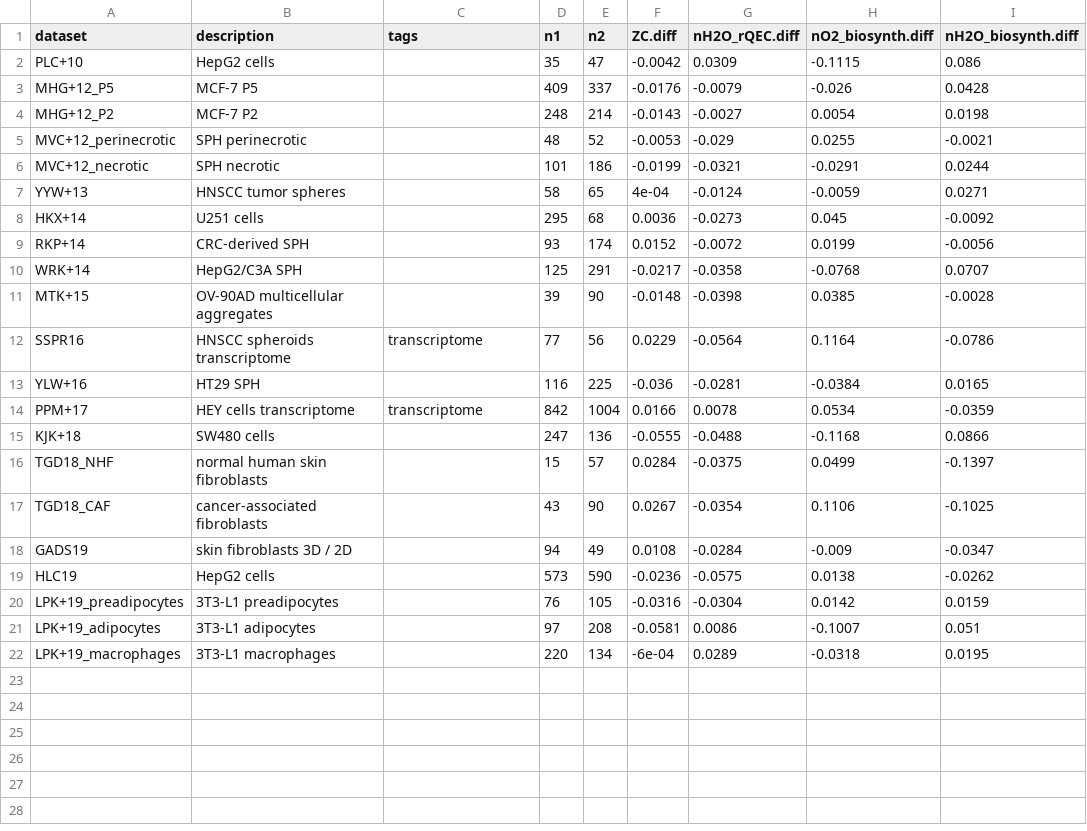
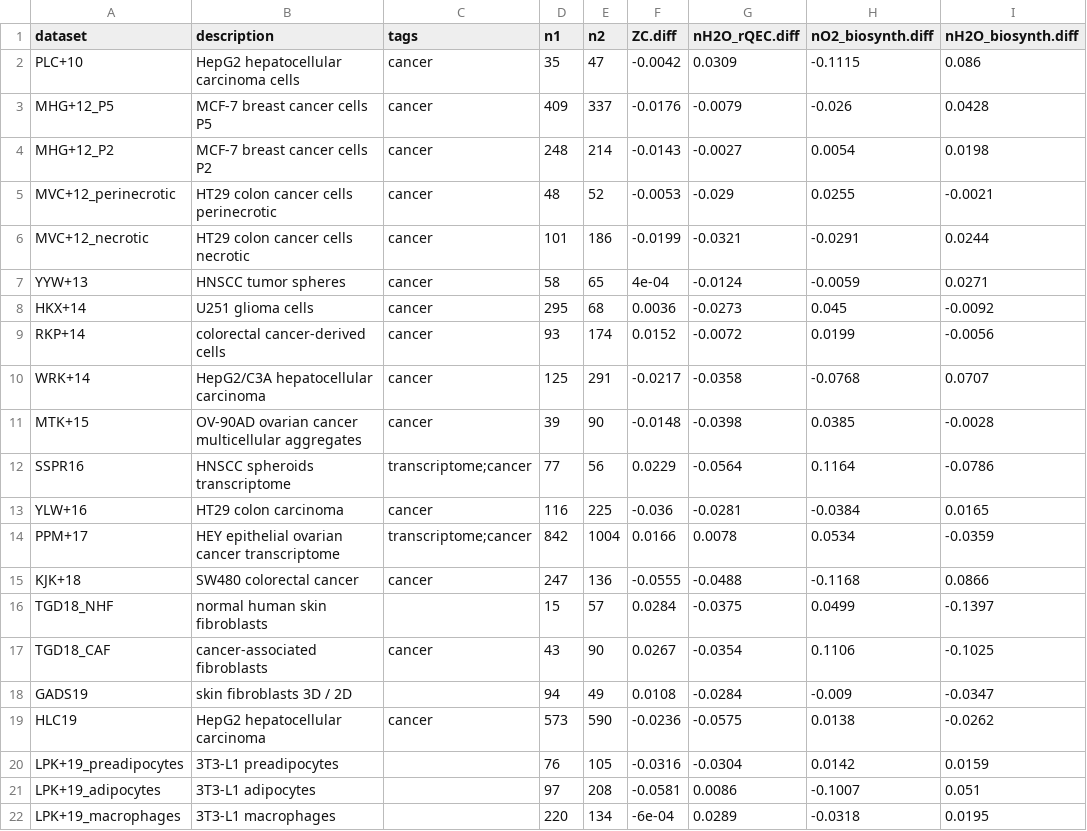
Before and after one commit to jedick/canprot, a CSV file: inst/extdata/vignette_output/3D.csv, drawn as a sheet; only a part is shown; the diff names each change by its address in the sheet, - before the commit and + after, or states it on an @@ line.

Commit message:
Tag cell culture datasets with =cancer where appropriate

```diff
--- a/inst/extdata/vignette_output/3D.csv
+++ b/inst/extdata/vignette_output/3D.csv
-B2 (description): HepG2 cells
+B2 (description): HepG2 hepatocellular carcinoma cells
-C2:C11 (tags): (empty)
+C2:C11 (tags): cancer
-B3 (description): MCF-7 P5
+B3 (description): MCF-7 breast cancer cells P5
-B4 (description): MCF-7 P2
+B4 (description): MCF-7 breast cancer cells P2
-B5 (description): SPH perinecrotic
+B5 (description): HT29 colon cancer cells perinecrotic
-B6 (description): SPH necrotic
+B6 (description): HT29 colon cancer cells necrotic
-B8 (description): U251 cells
+B8 (description): U251 glioma cells
-B9 (description): CRC-derived SPH
+B9 (description): colorectal cancer-derived cells
-B10 (description): HepG2/C3A SPH
+B10 (description): HepG2/C3A hepatocellular carcinoma
-B11 (description): OV-90AD multicellular aggregates
+B11 (description): OV-90AD ovarian cancer multicellular aggregates
-C12 (tags): transcriptome
+C12 (tags): transcriptome;cancer
-B13 (description): HT29 SPH
+B13 (description): HT29 colon carcinoma
-C13 (tags): (empty)
+C13 (tags): cancer
-B14 (description): HEY cells transcriptome
+B14 (description): HEY epithelial ovarian cancer transcriptome
-C14 (tags): transcriptome
+C14 (tags): transcriptome;cancer
-B15 (description): SW480 cells
+B15 (description): SW480 colorectal cancer
-C15 (tags): (empty)
+C15 (tags): cancer
-C17 (tags): (empty)
+C17 (tags): cancer
-B19 (description): HepG2 cells
+B19 (description): HepG2 hepatocellular carcinoma
-C19 (tags): (empty)
+C19 (tags): cancer
```
Also changed, not shown: inst/extdata/vignette_output/hypoxia.csv, inst/extdata/vignette_output/secreted.csv, 5 other files.
